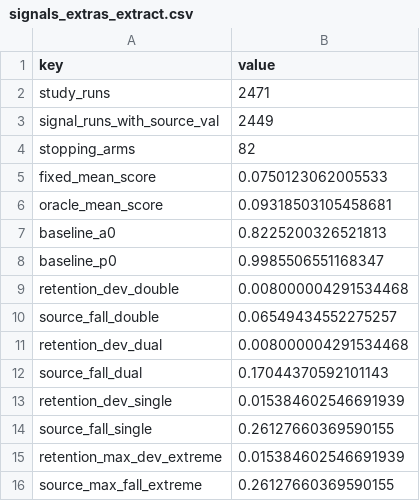
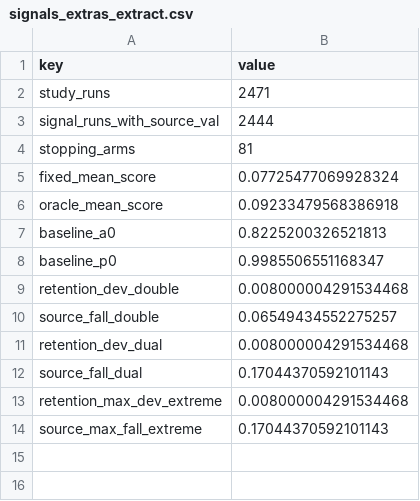
Before and after one commit to keshtkarsadegh/federated-outlier-adaptation, a CSV file: study/artifacts/Digits_study01/tables/paper/signals_extras_extract.csv, drawn as a sheet.

```diff
--- a/study/artifacts/Digits_study01/tables/paper/signals_extras_extract.csv
+++ b/study/artifacts/Digits_study01/tables/paper/signals_extras_extract.csv
@@ -2,6 +2,6 @@ key,value
 study_runs,2471
-signal_runs_with_source_val,2449
-stopping_arms,82
-fixed_mean_score,0.0750123062005533
-oracle_mean_score,0.09318503105458681
+signal_runs_with_source_val,2444
+stopping_arms,81
+fixed_mean_score,0.07725477069928324
+oracle_mean_score,0.09233479568386918
 baseline_a0,0.8225200326521813
@@ -12,5 +12,3 @@ retention_dev_dual,0.008000004291534468
 source_fall_dual,0.17044370592101143
-retention_dev_single,0.015384602546691939
-source_fall_single,0.26127660369590155
-retention_max_dev_extreme,0.015384602546691939
-source_max_fall_extreme,0.26127660369590155
+retention_max_dev_extreme,0.008000004291534468
+source_max_fall_extreme,0.17044370592101143
```
Also changed, not shown: study/artifacts/Digits_study01/tables/paper/extremes.csv, study/artifacts/Digits_study01/tables/paper_figures/extreme_stop_rounds.csv, 8 other files.
